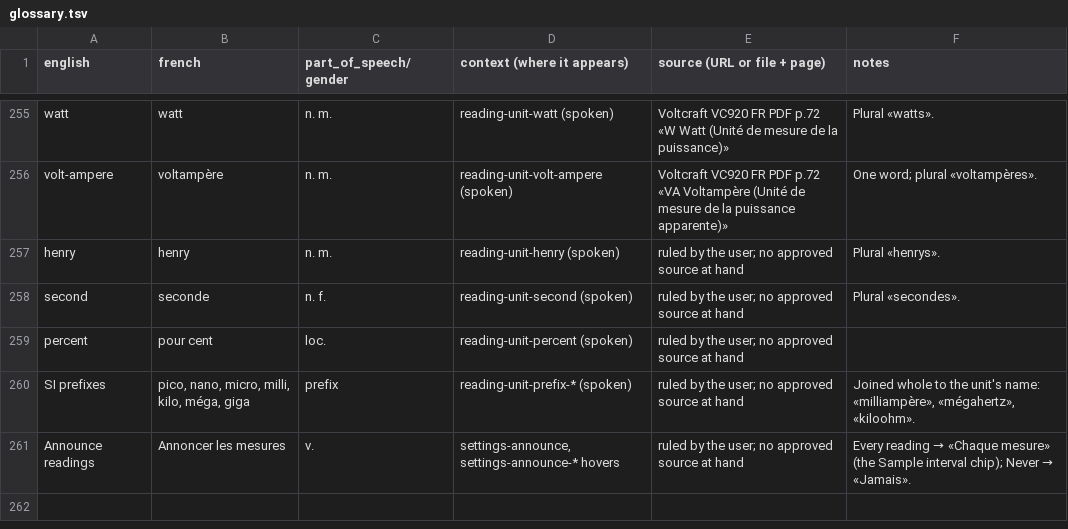
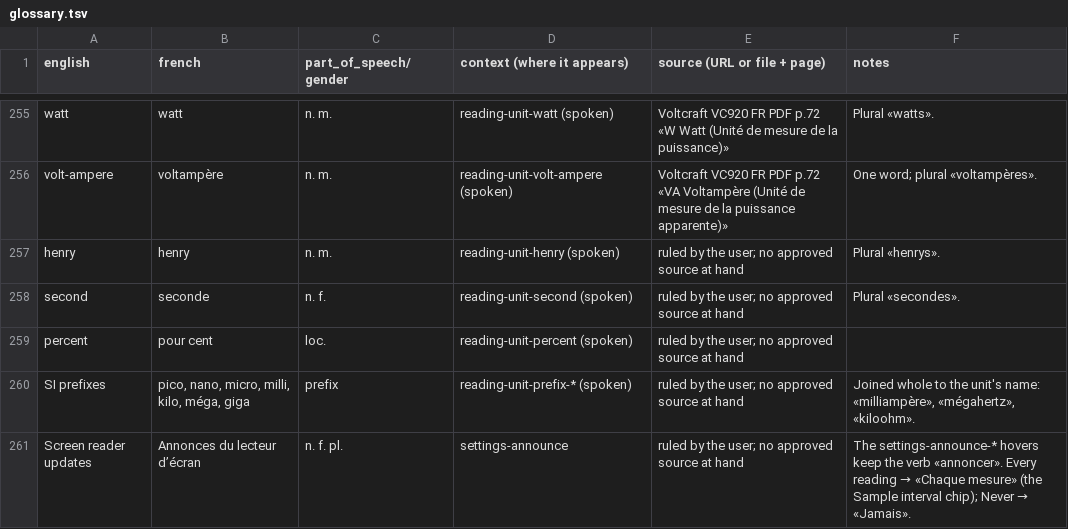
Before and after one commit to antoinecellerier/dmm-tools, a TSV file: i18n/fr/glossary.tsv, drawn as a sheet; only a part is shown, gaps mark what is left out.

```diff
--- a/i18n/fr/glossary.tsv
+++ b/i18n/fr/glossary.tsv
@@ -260,2 +260,2 @@ percent	pour cent	loc.	reading-unit-percent (spoken)	ruled by the user; no appro
 SI prefixes	pico, nano, micro, milli, kilo, méga, giga	prefix	reading-unit-prefix-* (spoken)	ruled by the user; no approved source at hand	Joined whole to the unit's name: «milliampère», «mégahertz», «kiloohm».
-Announce readings	Annoncer les mesures	v.	settings-announce, settings-announce-* hovers	ruled by the user; no approved source at hand	Every reading → «Chaque mesure» (the Sample interval chip); Never → «Jamais».
+Screen reader updates	Annonces du lecteur d’écran	n. f. pl.	settings-announce	ruled by the user; no approved source at hand	The settings-announce-* hovers keep the verb «annoncer». Every reading → «Chaque mesure» (the Sample interval chip); Never → «Jamais».
```
Also changed, not shown: i18n/es/glossary.tsv, i18n/pt-BR/glossary.tsv, 11 other files.
